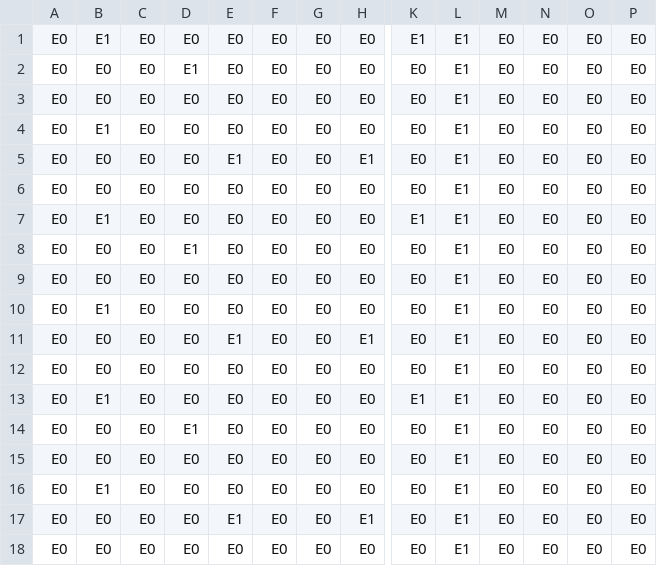
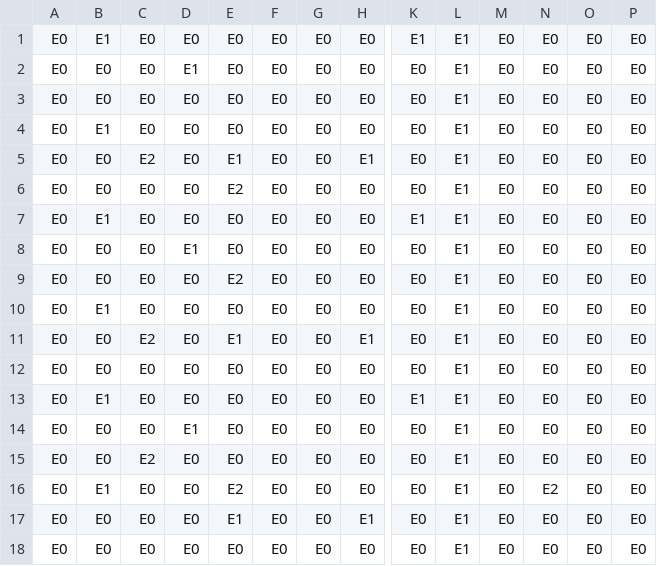
Before and after one commit to NeoG3M/GridForge, a CSV file: level/level_0/map.csv, drawn as a sheet; only a part is shown, gaps mark what is left out; removed rows and columns are numbered as before the commit, all else as after; rows hold the shown columns only; the diff names each change by its address in the sheet, - before the commit and + after, or states it on an @@ line.

```diff
--- a/level/level_0/map.csv
+++ b/level/level_0/map.csv
-C5: E0
+C5: E2
+row 6: E0 | E0 | E0 | E0 | E2 | E0 | E0 | E0 | E0 | E1 | E0 | E0 | E0 | E0
@@ row 13 moved to row 7: E0 @@
@@ row 14 moved to row 8: E0 @@
+row 9: E0 | E0 | E0 | E0 | E2 | E0 | E0 | E0 | E0 | E1 | E0 | E0 | E0 | E0
@@ row 16 moved to row 10: E0 @@
+row 11: E0 | E0 | E2 | E0 | E1 | E0 | E0 | E1 | E0 | E1 | E0 | E0 | E0 | E0
-C15: E0
+C15: E2
-E16: E0
+E16: E2
-N16: E0
+N16: E2
-row 11: E0 | E0 | E0 | E0 | E1 | E0 | E0 | E1 | E0 | E1 | E0 | E0 | E0 | E0
-row 12: E0 | E0 | E0 | E0 | E0 | E0 | E0 | E0 | E0 | E1 | E0 | E0 | E0 | E0
-row 15: E0 | E0 | E0 | E0 | E0 | E0 | E0 | E0 | E0 | E1 | E0 | E0 | E0 | E0
```
Also changed, not shown: 10 other files.
